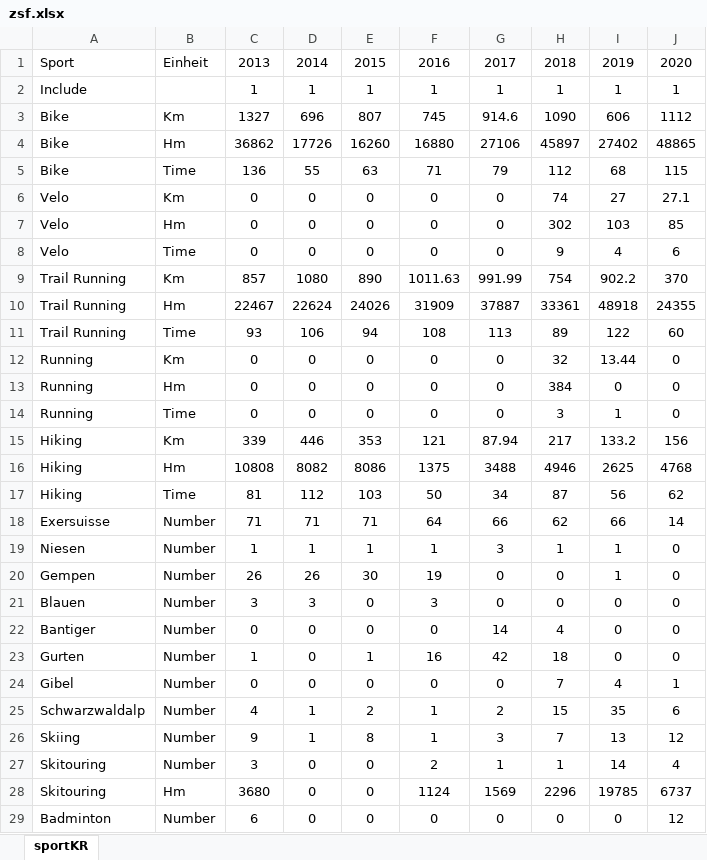
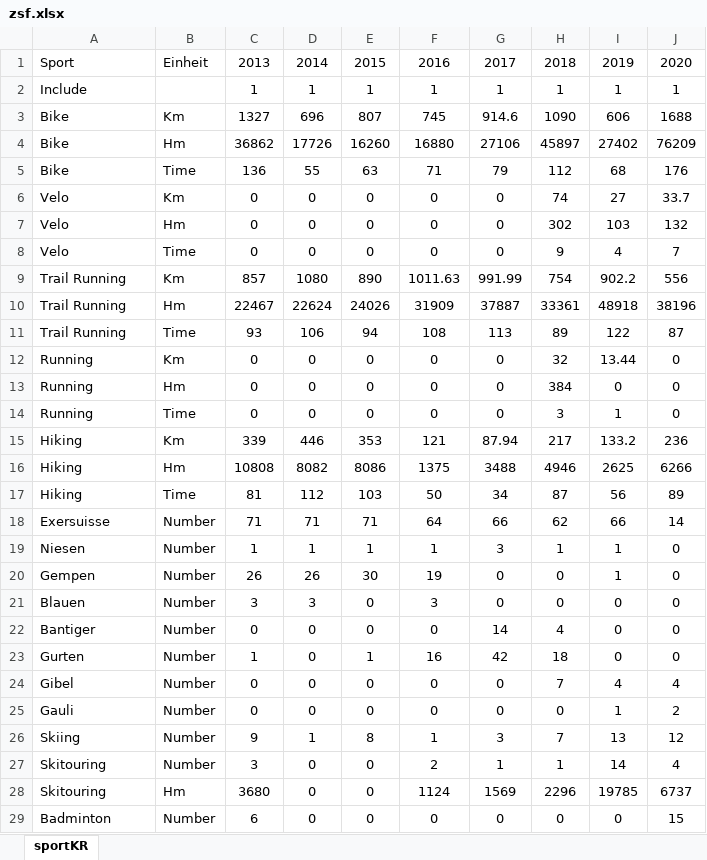
Before and after one commit to rufi77/running, an Excel workbook: data/zsf.xlsx, sheet sportKR, drawn as a sheet; values as stored, in another font and other column widths than the file's, no borders; removed rows and columns are numbered as before the commit, all else as after; the diff names each change by its address in the sheet, - before the commit and + after, or states it on an @@ line.

```diff
--- a/data/zsf.xlsx (sheet sportKR)
+++ b/data/zsf.xlsx (sheet sportKR)
-J3: 1112
+J3: 1688
-J4: 48865
+J4: 76209
-J5: 115
+J5: 176
-J6: 27.1
+J6: 33.7
-J7: 85
+J7: 132
-J8: 6
+J8: 7
-J9: 370
+J9: 556
-J10: 24355
+J10: 38196
-J11: 60
+J11: 87
-J15: 156
+J15: 236
-J16: 4768
+J16: 6266
-J17: 62
+J17: 89
-J24: 1
+J24: 4
-row 25: Schwarzwaldalp | Number | 4 | 1 | 2 | 1 | 2 | 15 | 35 | 6
+row 25: Gauli | Number | 0 | 0 | 0 | 0 | 0 | 0 | 1 | 2
-J29: 12
+J29: 15
```
Also changed, not shown: data/ascentmonthly.xlsx, 47 other files.
